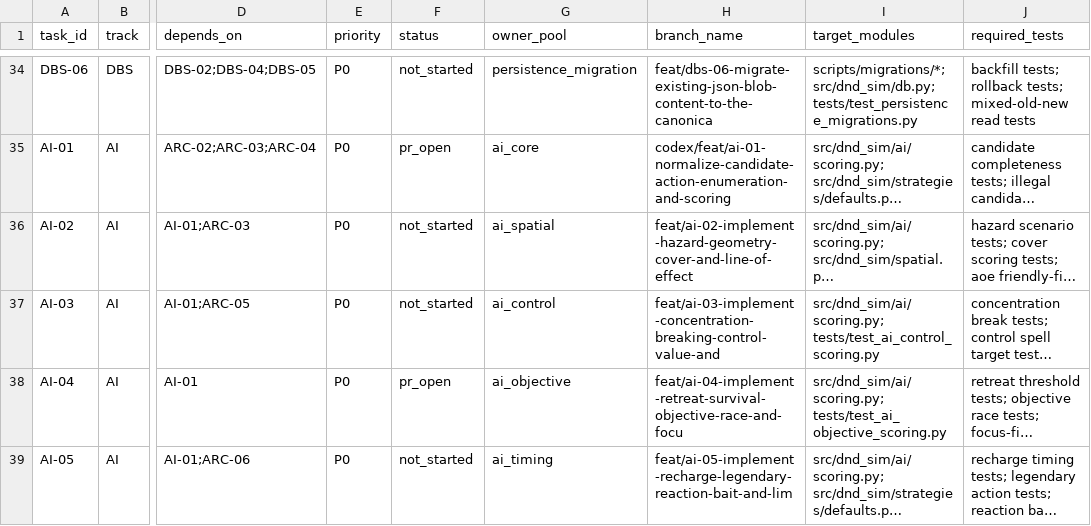
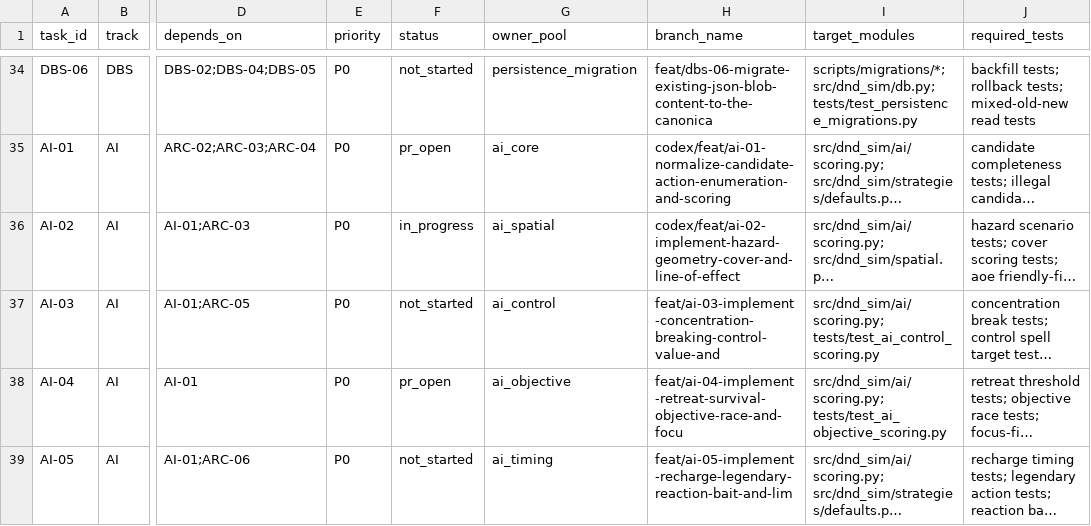
Before and after one commit to rputnam0/dnd_sim, a CSV file: docs/program/backlog.csv, drawn as a sheet; only a part is shown, gaps mark what is left out; long unchanged cells end in …; the diff names each change by its address in the sheet, - before the commit and + after, or states it on an @@ line.

Commit message:
Implement AI-02 spatial hazard scoring

```diff
--- a/docs/program/backlog.csv
+++ b/docs/program/backlog.csv
-F36 (status): not_started
+F36 (status): in_progress
-H36 (branch_name): feat/ai-02-implement-hazard-geometry-cover-and-line-of-effect
+H36 (branch_name): codex/feat/ai-02-implement-hazard-geometry-cover-and-line-of-effect
```
Also changed, not shown: 5 other files.
